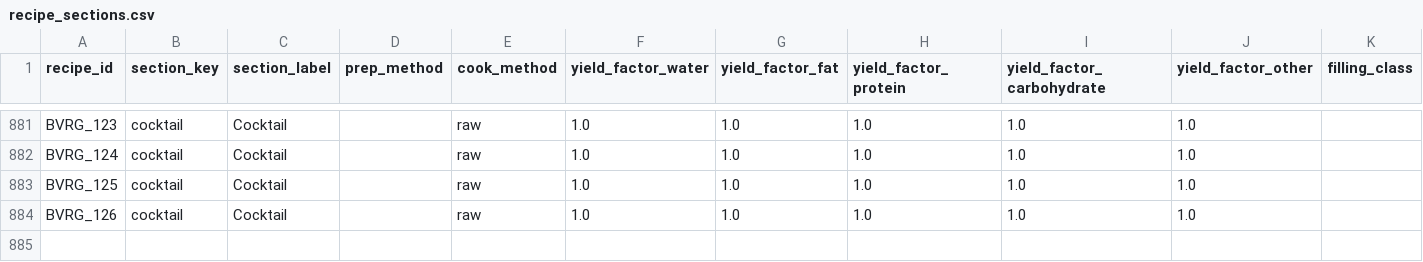
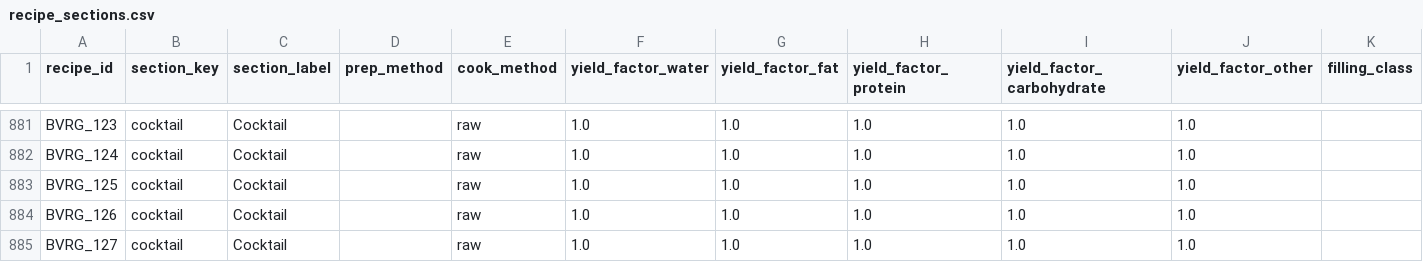
Before and after one commit to tlgeorgemailcom/daily-plate, a CSV file: recipes_v3/data/recipe_sections.csv, drawn as a sheet; only a part is shown, gaps mark what is left out; rows hold the shown columns only; the diff names each change by its address in the sheet, - before the commit and + after, or states it on an @@ line.

```diff
--- a/recipes_v3/data/recipe_sections.csv
+++ b/recipes_v3/data/recipe_sections.csv
+row 885: BVRG_127 | cocktail | Cocktail |  | raw | 1.0 | 1.0 | 1.0 | 1.0 | 1.0
```
Also changed, not shown: recipes_v3/data/recipe_ingredients.csv, recipes_v3/data/recipe_instructions.csv, 6 other files.
